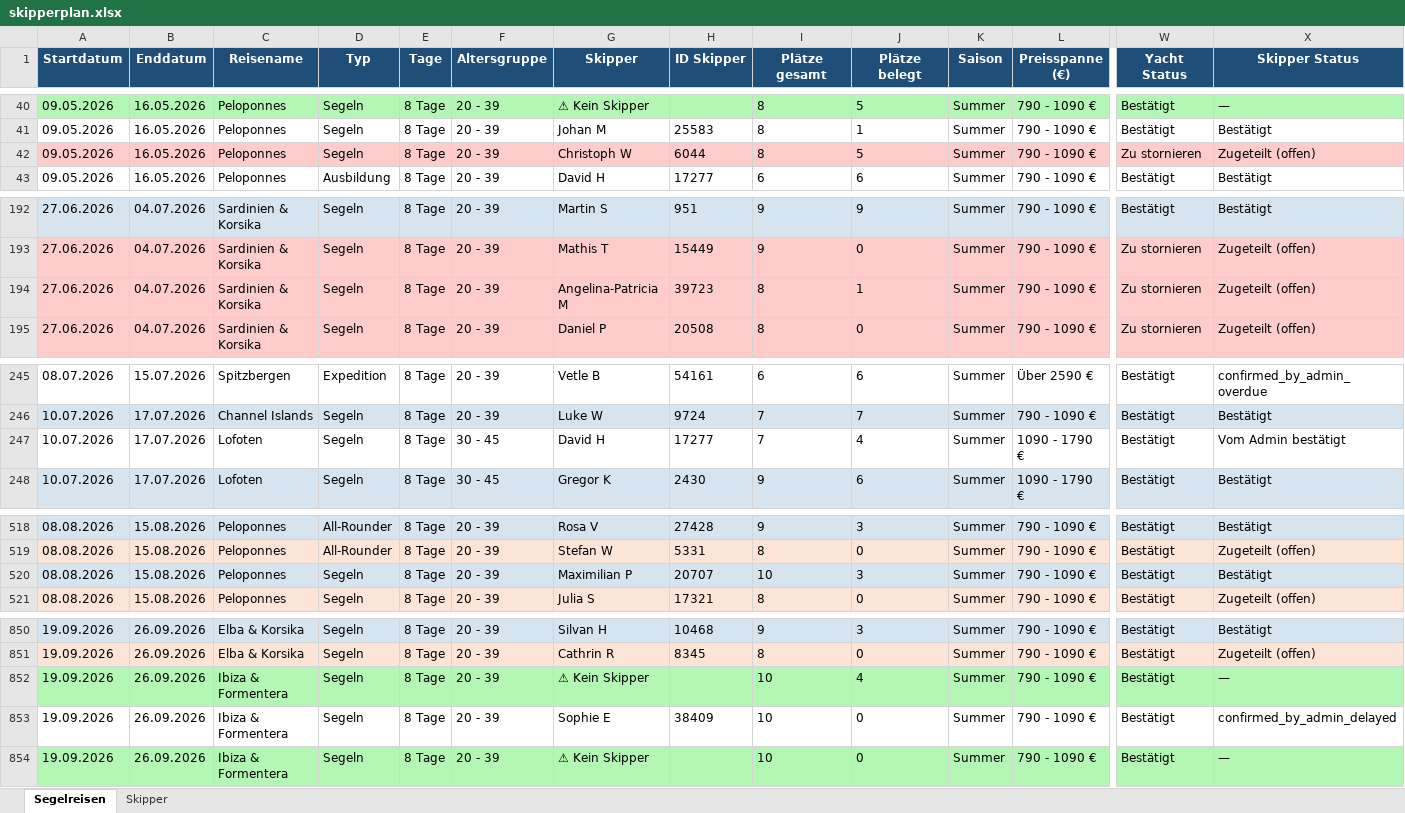
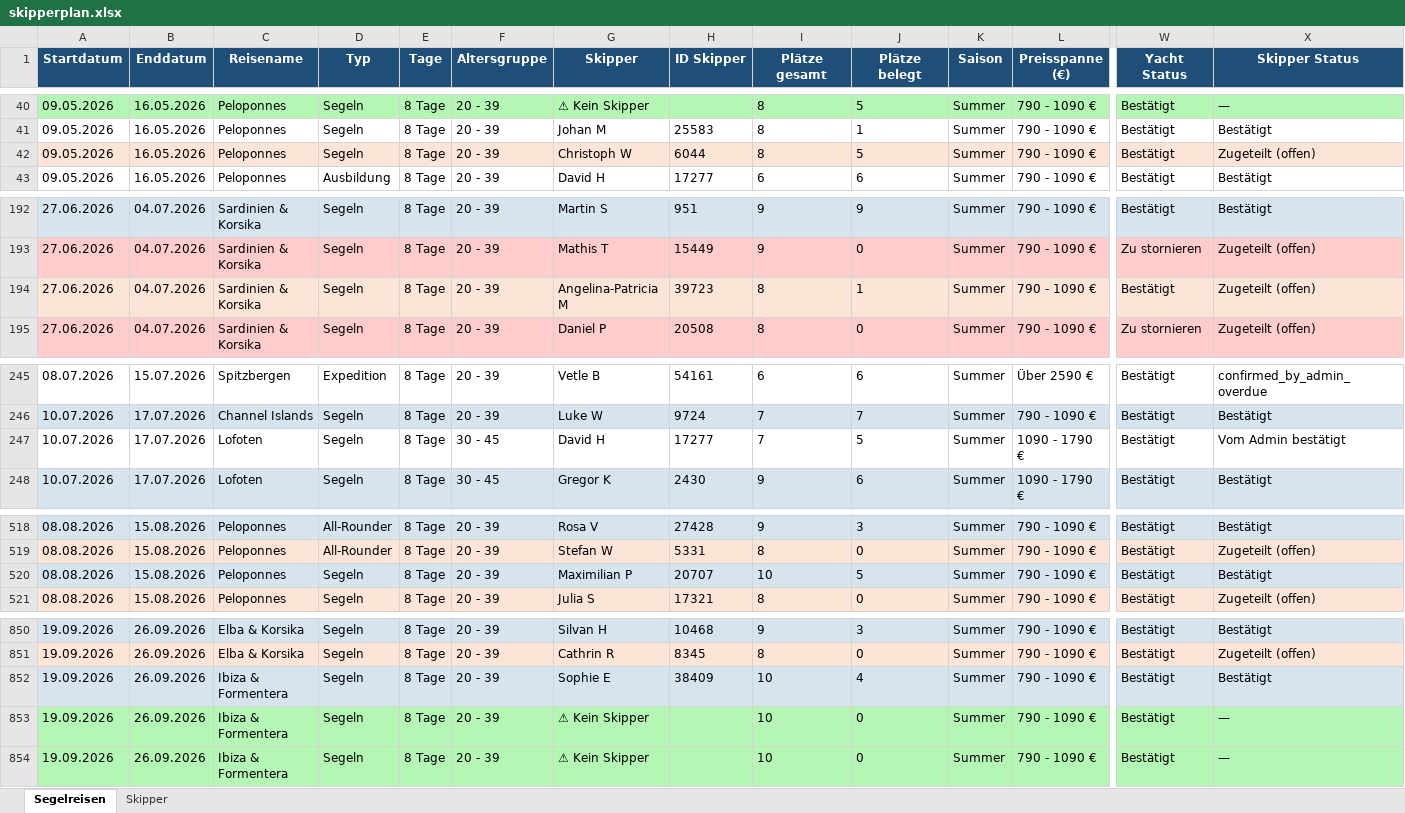
Before and after one commit to WolkeYachting/Skipperplan, an Excel workbook: skipperplan.xlsx, sheet Segelreisen, drawn as a sheet; only a part is shown, gaps mark what is left out; values as stored, in another font and other column widths than the file's, no borders; the diff covers the shown part only; the diff names each change by its address in the sheet, - before the commit and + after, or states it on an @@ line.

Commit message:
Skipperplan aktualisiert: 10.04.2026 10:15 UTC

```diff
--- a/skipperplan.xlsx (sheet Segelreisen)
+++ b/skipperplan.xlsx (sheet Segelreisen)
-W42 (Yacht Status): Zu stornieren
+W42 (Yacht Status): Bestätigt
-W194 (Yacht Status): Zu stornieren
+W194 (Yacht Status): Bestätigt
-J247 (Plätze belegt): 4
+J247 (Plätze belegt): 5
-J520 (Plätze belegt): 3
+J520 (Plätze belegt): 5
-A852:X852 fill: #B4F7B4
+A852:X852 fill: #D6E4F0
-G852 (Skipper): ⚠ Kein Skipper
+G852 (Skipper): Sophie E
-H852 (ID Skipper): (empty)
+H852 (ID Skipper): 38409
-X852 (Skipper Status): —
+X852 (Skipper Status): Bestätigt
-A853:X853 fill: none
+A853:X853 fill: #B4F7B4
-G853 (Skipper): Sophie E
+G853 (Skipper): ⚠ Kein Skipper
-H853 (ID Skipper): 38409
+H853 (ID Skipper): (empty)
-X853 (Skipper Status): confirmed_by_admin_delayed
+X853 (Skipper Status): —
```
Also changed, not shown: cell formats elsewhere in this sheet.
